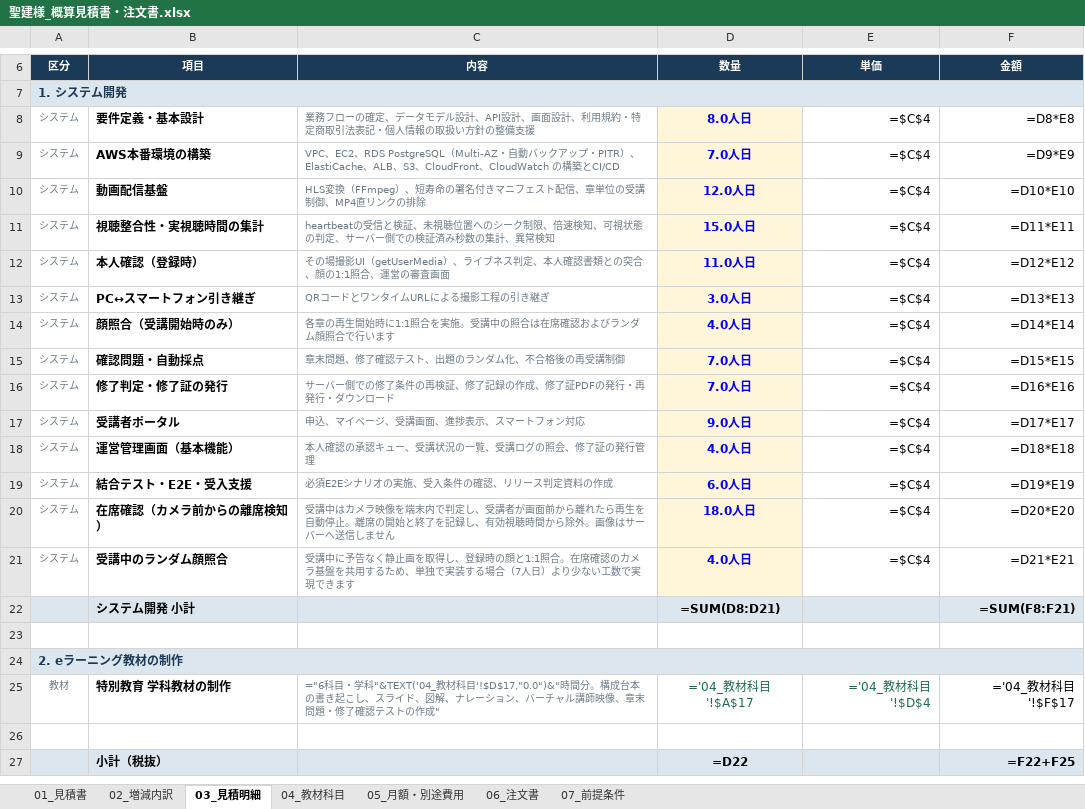
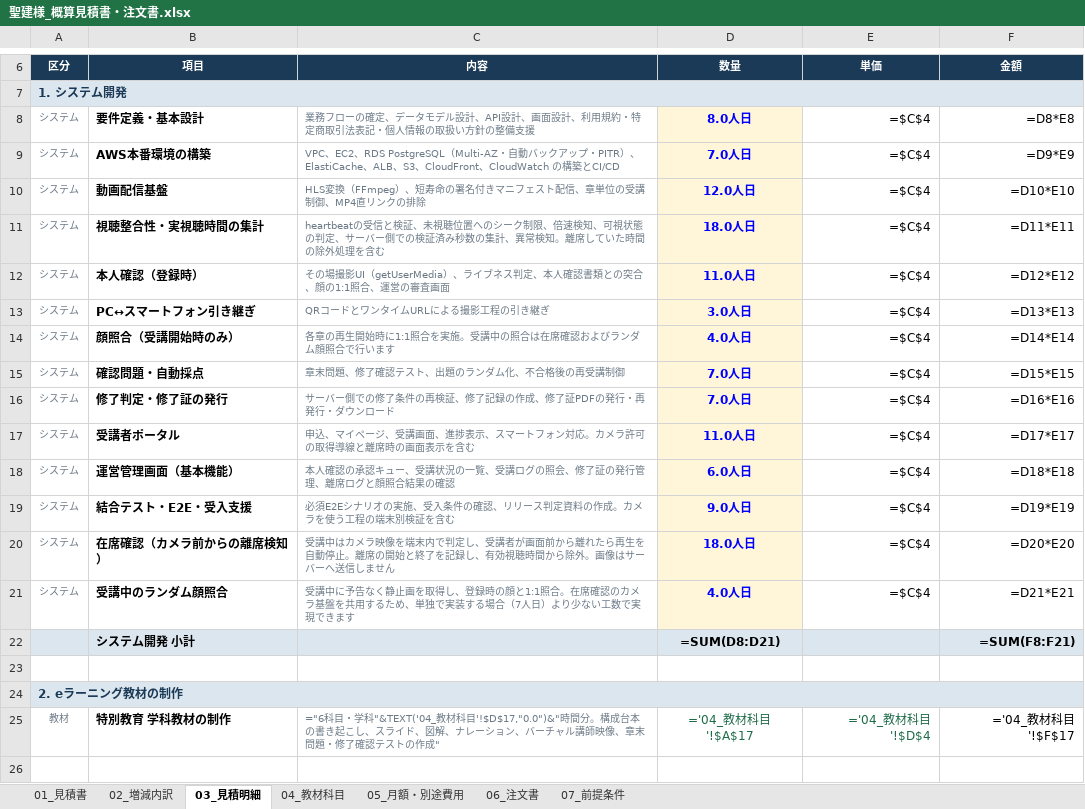
Before and after one commit to fujiwara-superior/-, an Excel workbook: quote/聖建様_概算見積書・注文書.xlsx, sheet 03_見積明細, drawn as a sheet; only a part is shown, gaps mark what is left out; the shorter side is filled out with more unchanged rows; values as stored, in another font and other column widths than the file's, no borders; formulas without a stored value are shown as written; the diff names each change by its address in the sheet, - before the commit and + after, or states it on an @@ line.

```diff
--- a/quote/聖建様_概算見積書・注文書.xlsx (sheet 03_見積明細)
+++ b/quote/聖建様_概算見積書・注文書.xlsx (sheet 03_見積明細)
-C11 (内容): …異常検知
+C11 (内容): …異常検知。離席していた時間の除外処理を含む
-D11 (数量): 15.0人日
+D11 (数量): 18.0人日
-C17 (内容): 申込、マイページ、受講画面、進捗表示、スマートフォン対応
+C17 (内容): 申込、マイページ、受講画面、進捗表示、スマートフォン対応。カメラ許可の取得導線と離席時の画面表示を含む
-D17 (数量): 9.0人日
+D17 (数量): 11.0人日
-C18 (内容): 本人確認の承認キュー、受講状況の一覧、受講ログの照会、修了証の発行管理
+C18 (内容): 本人確認の承認キュー、受講状況の一覧、受講ログの照会、修了証の発行管理、離席ログと顔照合結果の確認
-D18 (数量): 4.0人日
+D18 (数量): 6.0人日
-C19 (内容): 必須E2Eシナリオの実施、受入条件の確認、リリース判定資料の作成
+C19 (内容): 必須E2Eシナリオの実施、受入条件の確認、リリース判定資料の作成。カメラを使う工程の端末別検証を含む
-D19 (数量): 6.0人日
+D19 (数量): 9.0人日
```
Also changed, not shown: sheet 02_増減内訳, 7 other files.
